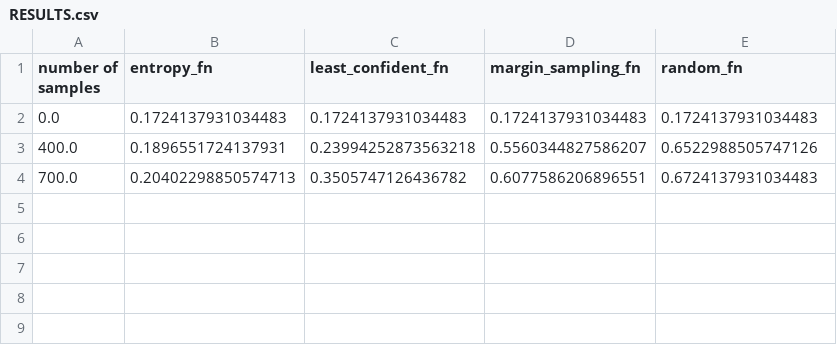
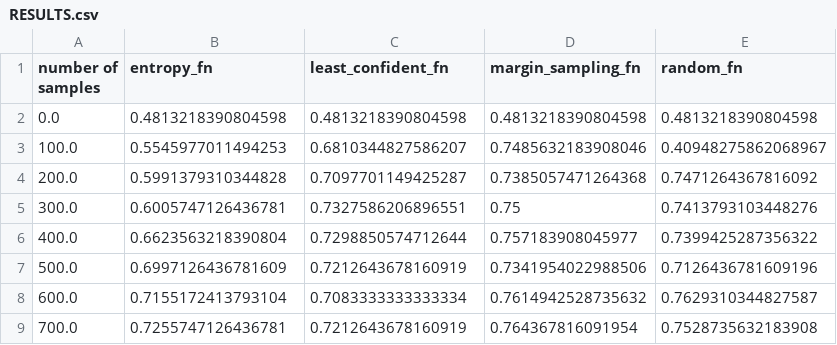
Before and after one commit to bhaecker/DocumentClassification, a CSV file: RESULTS.csv, drawn as a sheet.

```diff
--- a/RESULTS.csv
+++ b/RESULTS.csv
@@ -1,4 +1,9 @@
 number of samples,entropy_fn,least_confident_fn,margin_sampling_fn,random_fn
-0.0,0.1724137931034483,0.1724137931034483,0.1724137931034483,0.1724137931034483
-400.0,0.1896551724137931,0.23994252873563218,0.5560344827586207,0.6522988505747126
-700.0,0.20402298850574713,0.3505747126436782,0.6077586206896551,0.6724137931034483
+0.0,0.4813218390804598,0.4813218390804598,0.4813218390804598,0.4813218390804598
+100.0,0.5545977011494253,0.6810344827586207,0.7485632183908046,0.40948275862068967
+200.0,0.5991379310344828,0.7097701149425287,0.7385057471264368,0.7471264367816092
+300.0,0.6005747126436781,0.7327586206896551,0.75,0.7413793103448276
+400.0,0.6623563218390804,0.7298850574712644,0.757183908045977,0.7399425287356322
+500.0,0.6997126436781609,0.7212643678160919,0.7341954022988506,0.7126436781609196
+600.0,0.7155172413793104,0.7083333333333334,0.7614942528735632,0.7629310344827587
+700.0,0.7255747126436781,0.7212643678160919,0.764367816091954,0.7528735632183908
```
Also changed, not shown: 6 other files.
